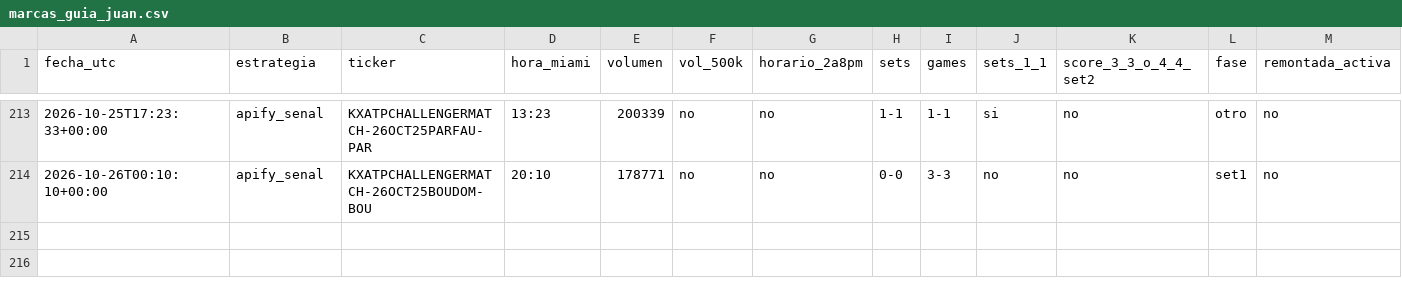
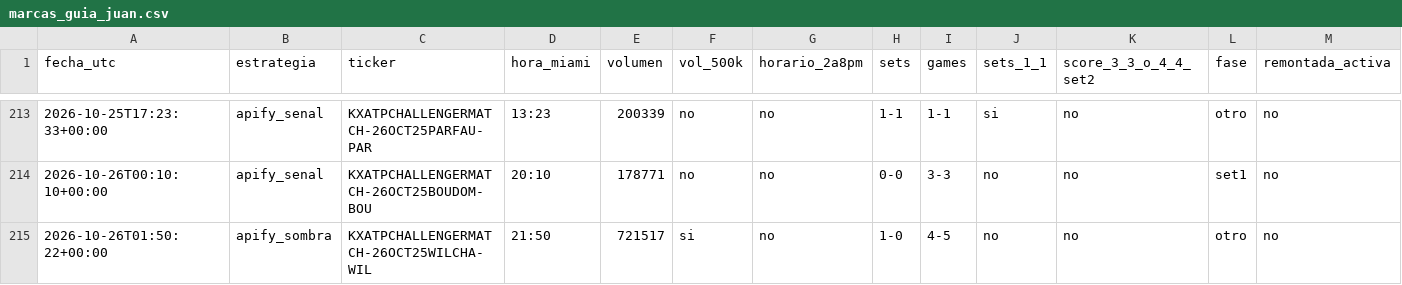
Before and after one commit to dineroforever/tenis-alertas, a CSV file: marcas_guia_juan.csv, drawn as a sheet; only a part is shown, gaps mark what is left out; the diff names each change by its address in the sheet, - before the commit and + after, or states it on an @@ line.

```diff
--- a/marcas_guia_juan.csv
+++ b/marcas_guia_juan.csv
+row 215: 2026-10-26T01:50:22+00:00 | apify_sombra | KXATPCHALLENGERMATCH-26OCT25WILCHA-WIL | 21:50 | 721517 | si | no | 1-0 | 4-5 | no | no | otro | no
```
Also changed, not shown: candidatos.csv, real_ops.csv, 2 other files.
